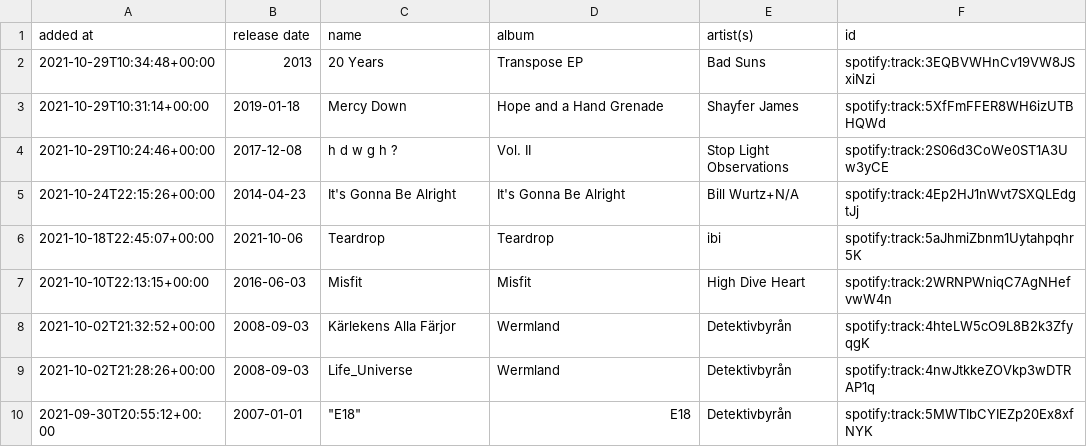
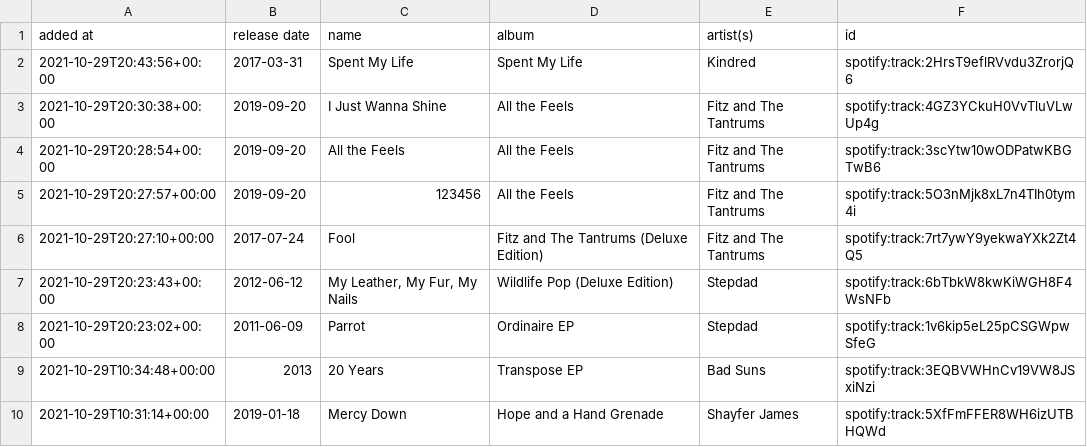
Before and after one commit to DusterTheFirst/playlist, a CSV file: liked_songs.csv, drawn as a sheet; only a part is shown; the shorter side is filled out with more unchanged rows; the diff names each change by its address in the sheet, - before the commit and + after, or states it on an @@ line.

```diff
--- a/liked_songs.csv
+++ b/liked_songs.csv
+row 2: 2021-10-29T20:43:56+00:00 | 2017-03-31 | Spent My Life | Spent My Life | Kindred | spotify:track:2HrsT9eflRVvdu3ZrorjQ6
+row 3: 2021-10-29T20:30:38+00:00 | 2019-09-20 | I Just Wanna Shine | All the Feels | Fitz and The Tantrums | spotify:track:4GZ3YCkuH0VvTluVLwUp4g
+row 4: 2021-10-29T20:28:54+00:00 | 2019-09-20 | All the Feels | All the Feels | Fitz and The Tantrums | spotify:track:3scYtw10wODPatwKBGTwB6
+row 5: 2021-10-29T20:27:57+00:00 | 2019-09-20 | 123456 | All the Feels | Fitz and The Tantrums | spotify:track:5O3nMjk8xL7n4TIh0tym4i
+row 6: 2021-10-29T20:27:10+00:00 | 2017-07-24 | Fool | Fitz and The Tantrums (Deluxe Edition) | Fitz and The Tantrums | spotify:track:7rt7ywY9yekwaYXk2Zt4Q5
+row 7: 2021-10-29T20:23:43+00:00 | 2012-06-12 | My Leather, My Fur, My Nails | Wildlife Pop (Deluxe Edition) | Stepdad | spotify:track:6bTbkW8kwKiWGH8F4WsNFb
+row 8: 2021-10-29T20:23:02+00:00 | 2011-06-09 | Parrot | Ordinaire EP | Stepdad | spotify:track:1v6kip5eL25pCSGWpwSfeG
```
